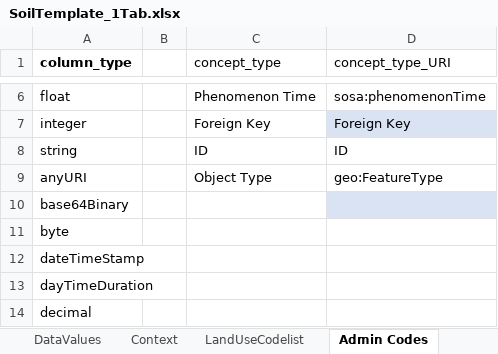
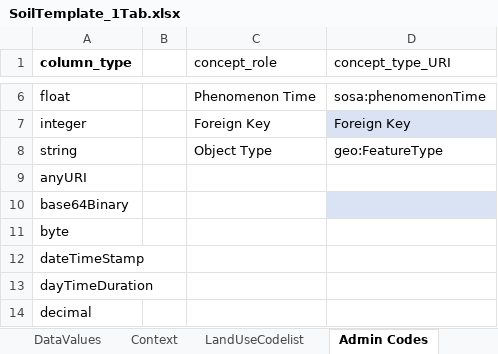
Before and after one commit to soilwise-he/soil-observation-data-encodings, an Excel workbook: ExcelTemplates/SoilTemplate_1Tab.xlsx, sheet Admin Codes, drawn as a sheet; only a part is shown, gaps mark what is left out; values as stored, in another font and other column widths than the file's, no borders; table styles not drawn; the diff names each change by its address in the sheet, - before the commit and + after, or states it on an @@ line.

```diff
--- a/ExcelTemplates/SoilTemplate_1Tab.xlsx (sheet Admin Codes)
+++ b/ExcelTemplates/SoilTemplate_1Tab.xlsx (sheet Admin Codes)
-C1: concept_type
+C1: concept_role
-C8 (concept_role): ID
+C8 (concept_role): Object Type
-D8 (concept_type_URI): ID
+D8 (concept_type_URI): geo:FeatureType
-C9 (concept_role): Object Type
+C9 (concept_role): (empty)
-D9 (concept_type_URI): geo:FeatureType
+D9 (concept_type_URI): (empty)
```
Also changed, not shown: sheet DataValues, sheet Properties, ExcelTemplates/SoilTemplate_2Tab.xlsx, ExcelTemplates/SoilTemplate_3Tab.xlsx.
